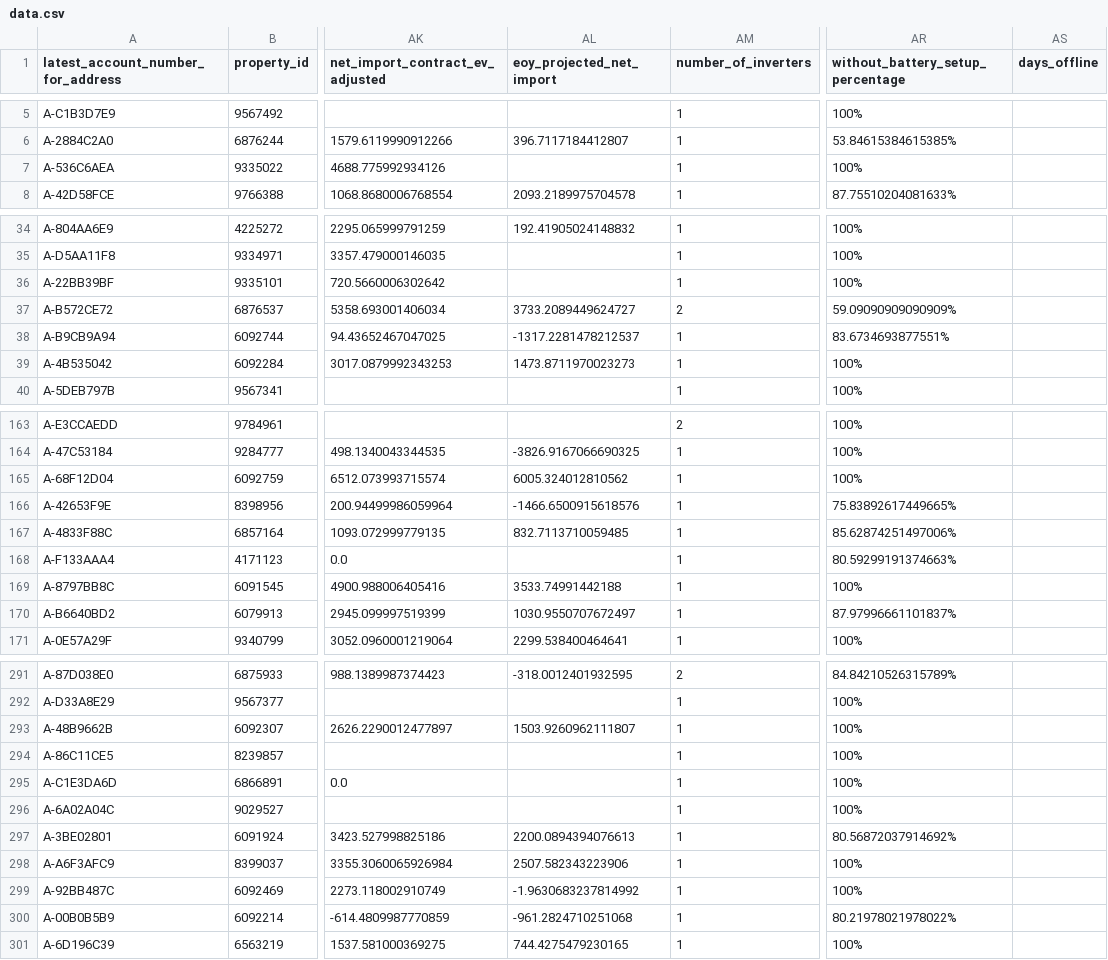
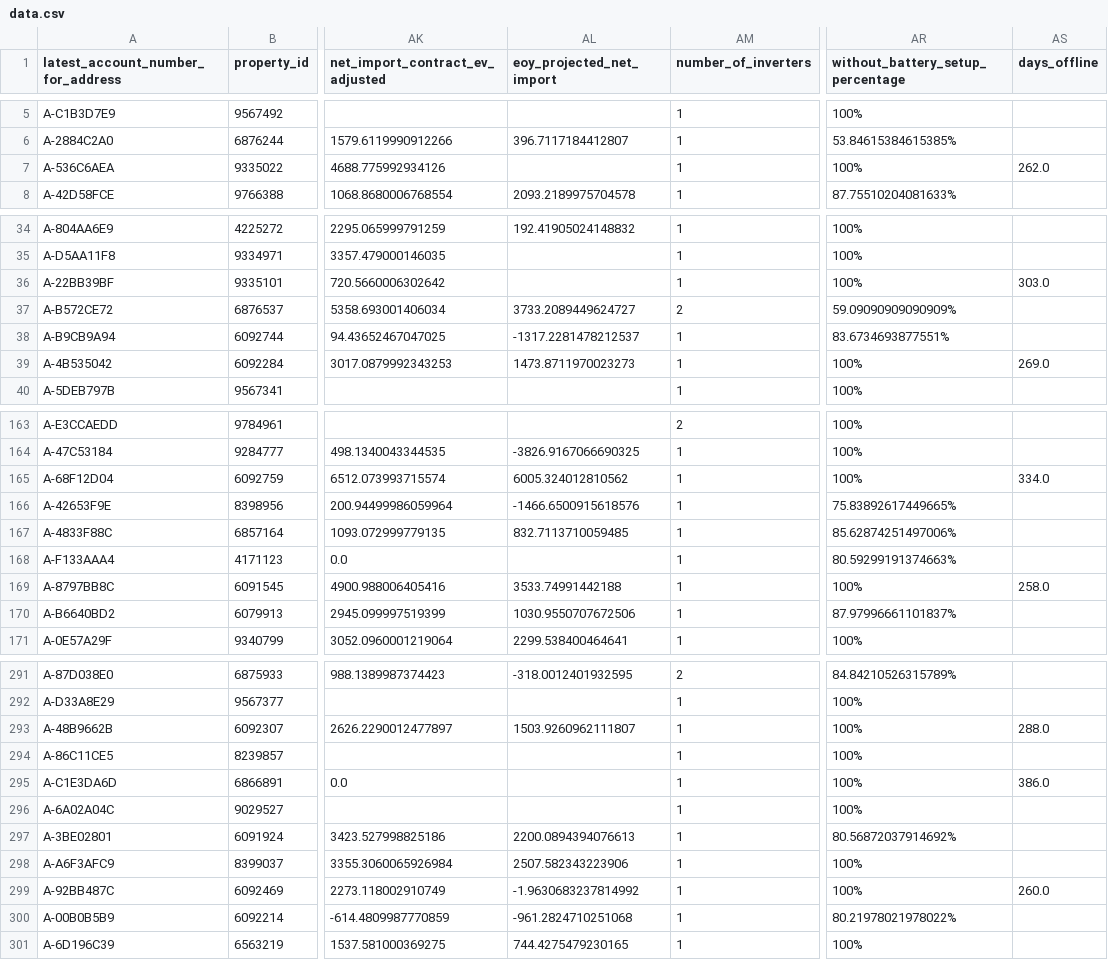
Before and after one commit to clarabushman/zero_bills_team_tracker, a CSV file: public/data.csv, drawn as a sheet; only a part is shown, gaps mark what is left out; the diff covers the shown part only; the diff names each change by its address in the sheet, - before the commit and + after, or states it on an @@ line.

```diff
--- a/public/data.csv
+++ b/public/data.csv
-AS7 (days_offline): (empty)
+AS7 (days_offline): 262.0
-AS36 (days_offline): (empty)
+AS36 (days_offline): 303.0
-AS39 (days_offline): (empty)
+AS39 (days_offline): 269.0
-AS165 (days_offline): (empty)
+AS165 (days_offline): 334.0
-AS169 (days_offline): (empty)
+AS169 (days_offline): 258.0
-AL170 (eoy_projected_net_import): 1030.9550707672497
+AL170 (eoy_projected_net_import): 1030.9550707672506
-AS293 (days_offline): (empty)
+AS293 (days_offline): 288.0
-AS295 (days_offline): (empty)
+AS295 (days_offline): 386.0
-AS299 (days_offline): (empty)
+AS299 (days_offline): 260.0
```
Also changed, not shown: 33 edited cells elsewhere in this file.
